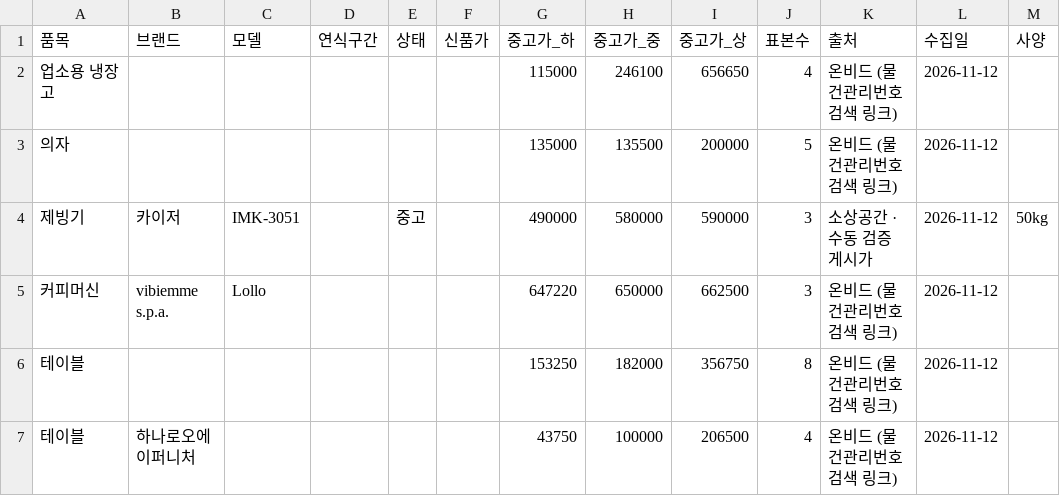
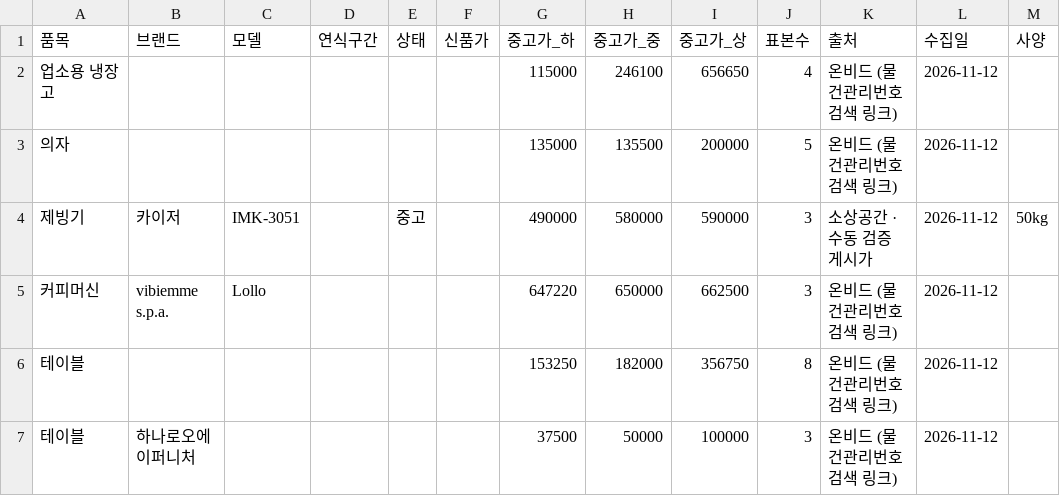
Before and after one commit to sinseungu837-web/ieogage, a CSV file: data/price_table.csv, drawn as a sheet; only a part is shown; the diff names each change by its address in the sheet, - before the commit and + after, or states it on an @@ line.

```diff
--- a/data/price_table.csv
+++ b/data/price_table.csv
-G7 (중고가_하): 43750
+G7 (중고가_하): 37500
-H7 (중고가_중): 100000
+H7 (중고가_중): 50000
-I7 (중고가_상): 206500
+I7 (중고가_상): 100000
-J7 (표본수): 4
+J7 (표본수): 3
```
Also changed, not shown: data/listings.csv, 9 other files.
